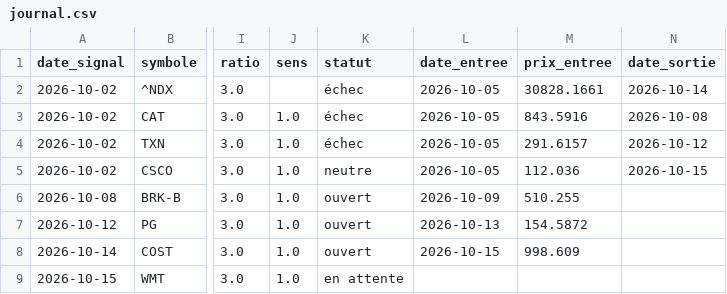
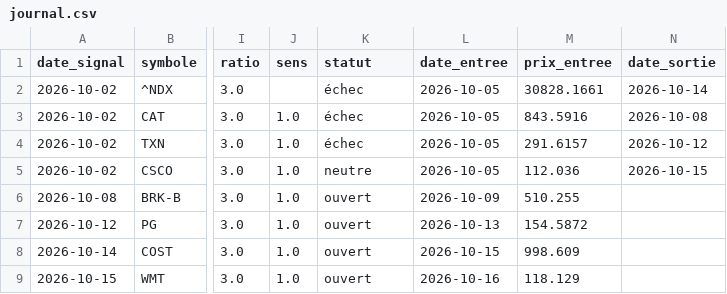
Before and after one commit to zdmooc/trading-perso, a CSV file: reports/journal.csv, drawn as a sheet; only a part is shown, gaps mark what is left out; the diff names each change by its address in the sheet, - before the commit and + after, or states it on an @@ line.

```diff
--- a/reports/journal.csv
+++ b/reports/journal.csv
-K9 (statut): en attente
+K9 (statut): ouvert
-L9 (date_entree): (empty)
+L9 (date_entree): 2026-10-16
-M9 (prix_entree): (empty)
+M9 (prix_entree): 118.129
```
Also changed, not shown: 5 other files.
